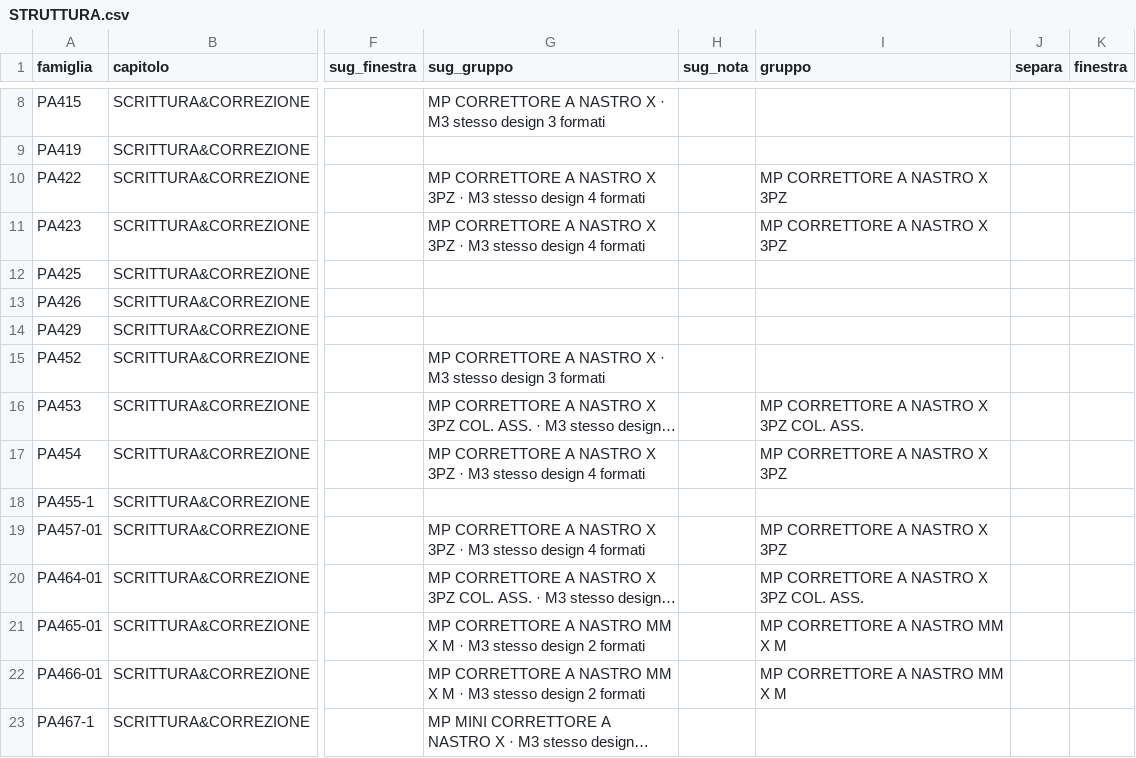
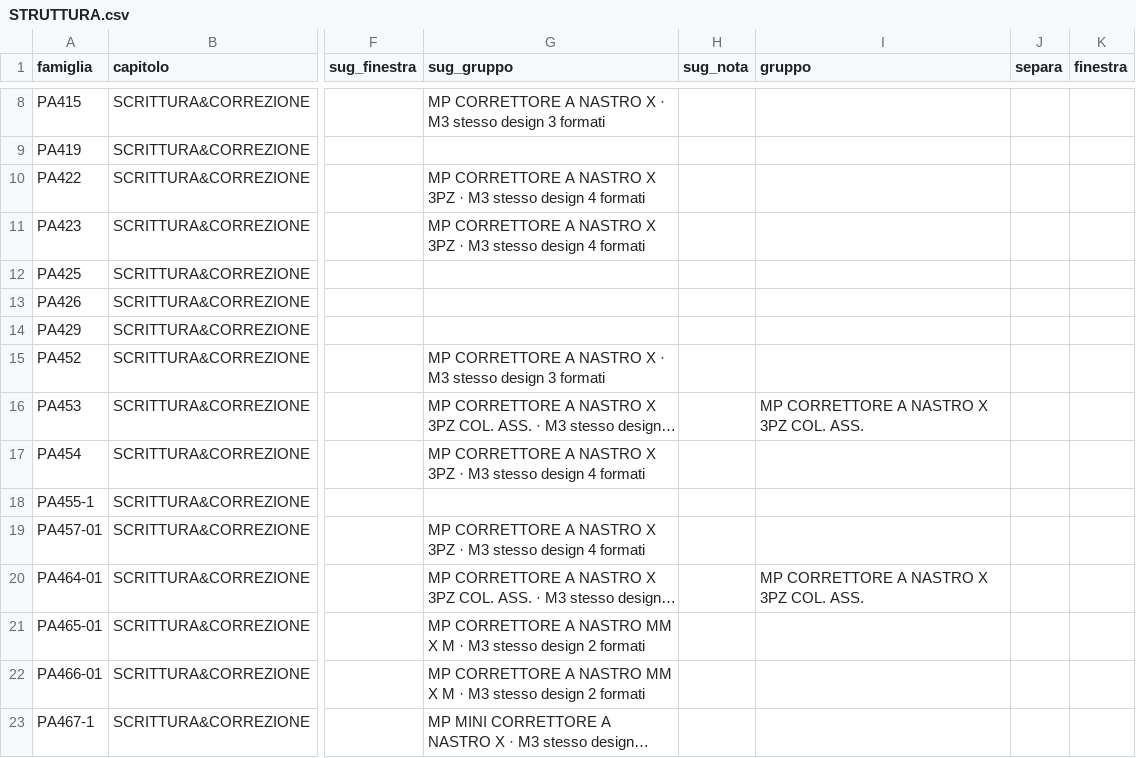
Before and after one commit to zzz89782599-arch/main-paper-catalog-editor, a CSV file: catalog_v2/dist/stato/STRUTTURA.csv, drawn as a sheet; only a part is shown, gaps mark what is left out; long unchanged cells end in …; the diff names each change by its address in the sheet, - before the commit and + after, or states it on an @@ line.

Commit message:
item_pick.json, tracce.jsonl, STRUTTURA.csv, EAN_FIX.csv, PACK_FIX.csv, RIGA_FIX.csv, TESTI.csv (Zezhong)

```diff
--- a/catalog_v2/dist/stato/STRUTTURA.csv
+++ b/catalog_v2/dist/stato/STRUTTURA.csv
-I10:I11 (gruppo): MP CORRETTORE A NASTRO X 3PZ
+I10:I11 (gruppo): (empty)
-I17 (gruppo): MP CORRETTORE A NASTRO X 3PZ
+I17 (gruppo): (empty)
-I19 (gruppo): MP CORRETTORE A NASTRO X 3PZ
+I19 (gruppo): (empty)
-I21:I22 (gruppo): MP CORRETTORE A NASTRO MM X M
+I21:I22 (gruppo): (empty)
```
Also changed, not shown: 2 other files.
